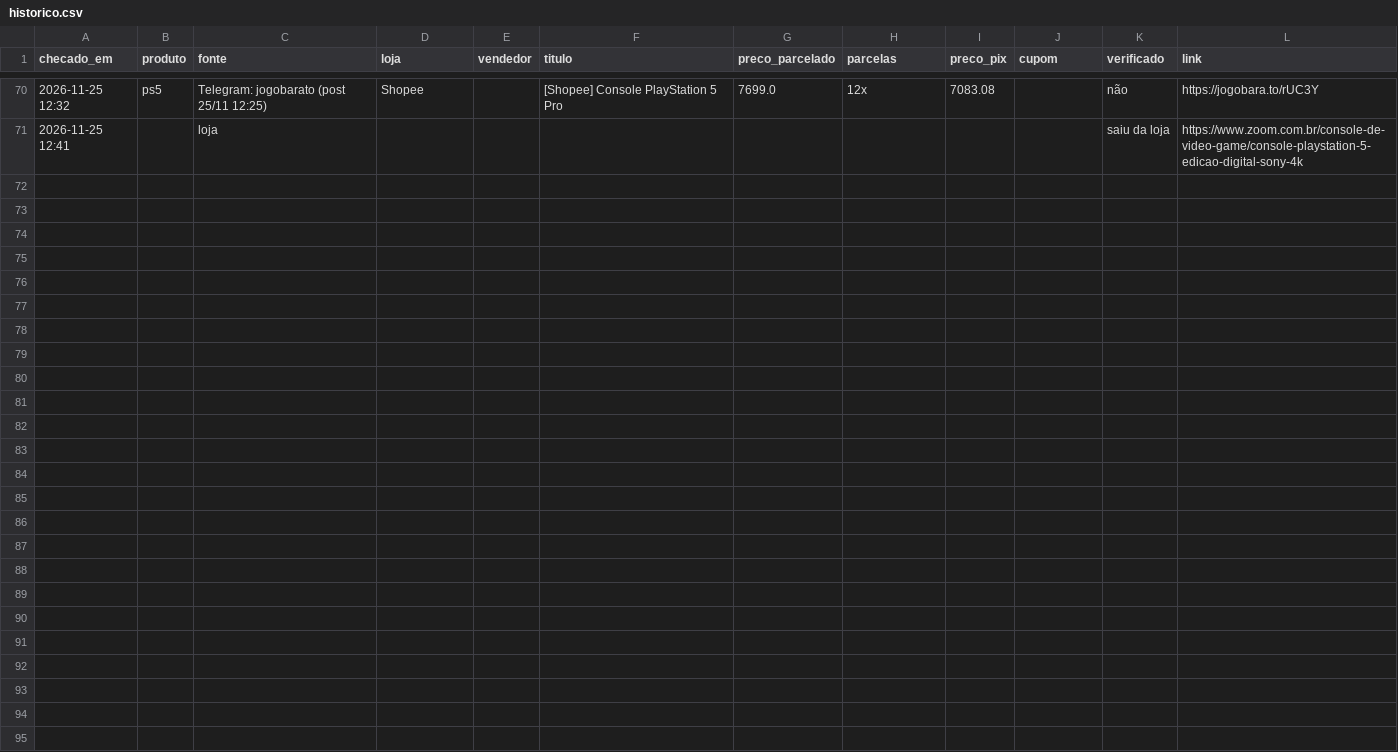
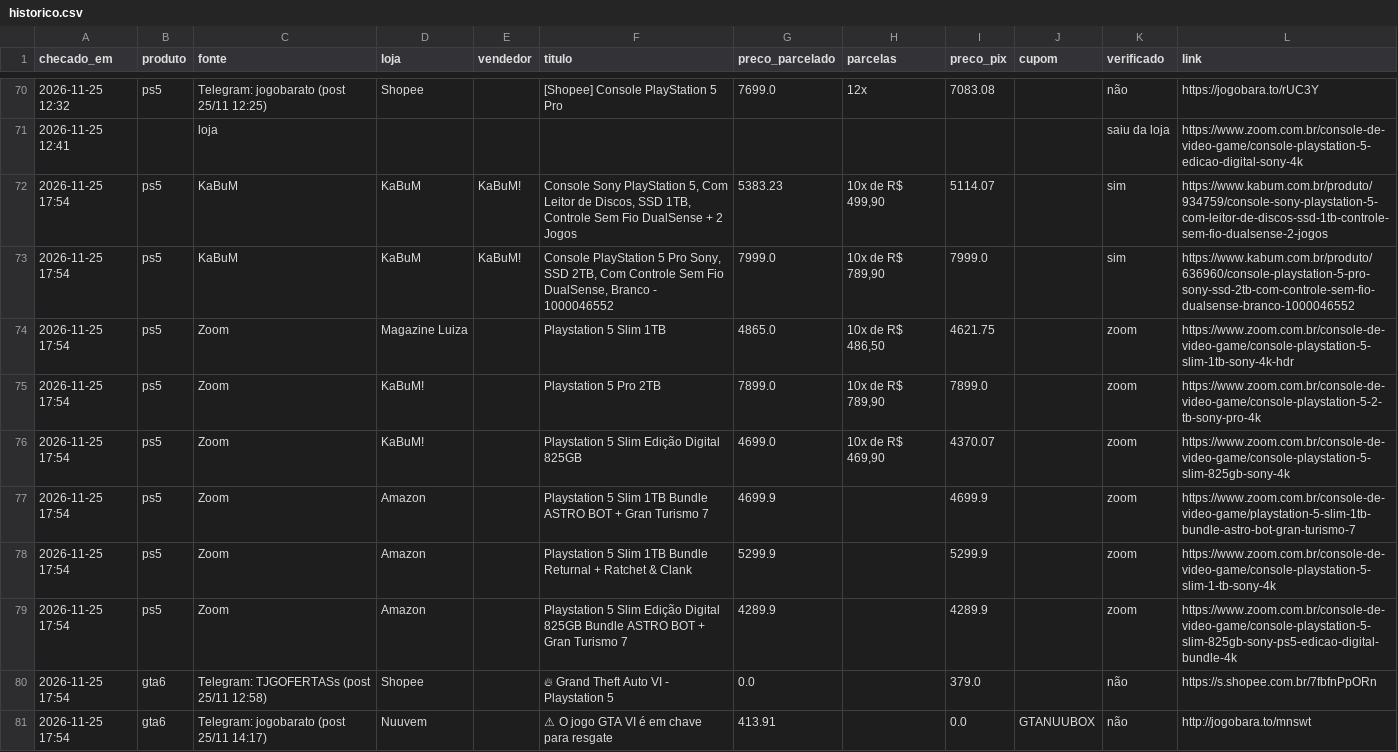
Before and after one commit to leo-barbieri/monitor-precos, a CSV file: data/historico.csv, drawn as a sheet; only a part is shown, gaps mark what is left out; the diff names each change by its address in the sheet, - before the commit and + after, or states it on an @@ line.

```diff
--- a/data/historico.csv
+++ b/data/historico.csv
+row 72: 2026-11-25 17:54 | ps5 | KaBuM | KaBuM | KaBuM! | Console Sony PlayStation 5, Com Leitor de Discos, SSD 1TB, Controle Sem Fio DualSense + 2 Jogos | 5383.23 | 10x de R$ 499,90 | 5114.07 |  | sim | https://www.kabum.com.br/produto/934759/console-sony-playstation-5-com-leitor-de-discos-ssd-1tb-controle-sem-fio-dualsense-2-jogos
+row 73: 2026-11-25 17:54 | ps5 | KaBuM | KaBuM | KaBuM! | Console PlayStation 5 Pro Sony, SSD 2TB, Com Controle Sem Fio DualSense, Branco - 1000046552 | 7999.0 | 10x de R$ 789,90 | 7999.0 |  | sim | https://www.kabum.com.br/produto/636960/console-playstation-5-pro-sony-ssd-2tb-com-controle-sem-fio-dualsense-branco-1000046552
+row 74: 2026-11-25 17:54 | ps5 | Zoom | Magazine Luiza |  | Playstation 5 Slim 1TB | 4865.0 | 10x de R$ 486,50 | 4621.75 |  | zoom | https://www.zoom.com.br/console-de-video-game/console-playstation-5-slim-1tb-sony-4k-hdr
+row 75: 2026-11-25 17:54 | ps5 | Zoom | KaBuM! |  | Playstation 5 Pro 2TB | 7899.0 | 10x de R$ 789,90 | 7899.0 |  | zoom | https://www.zoom.com.br/console-de-video-game/console-playstation-5-2-tb-sony-pro-4k
+row 76: 2026-11-25 17:54 | ps5 | Zoom | KaBuM! |  | Playstation 5 Slim Edição Digital 825GB | 4699.0 | 10x de R$ 469,90 | 4370.07 |  | zoom | https://www.zoom.com.br/console-de-video-game/console-playstation-5-slim-825gb-sony-4k
+row 77: 2026-11-25 17:54 | ps5 | Zoom | Amazon |  | Playstation 5 Slim 1TB Bundle ASTRO BOT + Gran Turismo 7 | 4699.9 |  | 4699.9 |  | zoom | https://www.zoom.com.br/console-de-video-game/playstation-5-slim-1tb-bundle-astro-bot-gran-turismo-7
+row 78: 2026-11-25 17:54 | ps5 | Zoom | Amazon |  | Playstation 5 Slim 1TB Bundle Returnal + Ratchet & Clank | 5299.9 |  | 5299.9 |  | zoom | https://www.zoom.com.br/console-de-video-game/console-playstation-5-slim-1-tb-sony-4k
+row 79: 2026-11-25 17:54 | ps5 | Zoom | Amazon |  | Playstation 5 Slim Edição Digital 825GB Bundle ASTRO BOT + Gran Turismo 7 | 4289.9 |  | 4289.9 |  | zoom | https://www.zoom.com.br/console-de-video-game/console-playstation-5-slim-825gb-sony-ps5-edicao-digital-bundle-4k
+row 80: 2026-11-25 17:54 | gta6 | Telegram: TJGOFERTASs (post 25/11 12:58) | Shopee |  | 🔥 Grand Theft Auto VI - Playstation 5 | 0.0 |  | 379.0 |  | não | https://s.shopee.com.br/7fbfnPpORn
+row 81: 2026-11-25 17:54 | gta6 | Telegram: jogobarato (post 25/11 14:17) | Nuuvem |  | ⚠ O jogo GTA VI é em chave para resgate | 413.91 |  | 0.0 | GTANUUBOX | não | http://jogobara.to/mnswt
```
Also changed, not shown: 1 other file.
